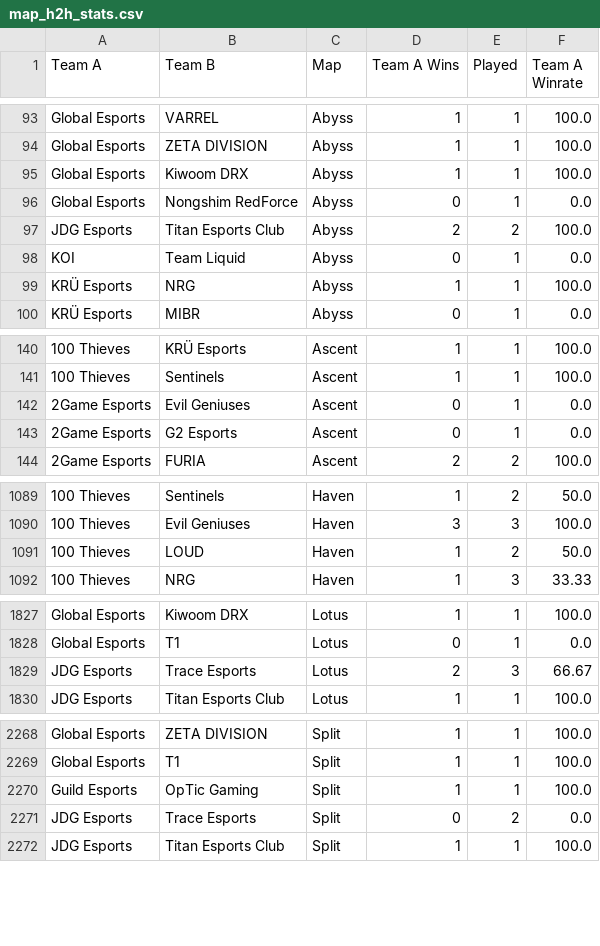
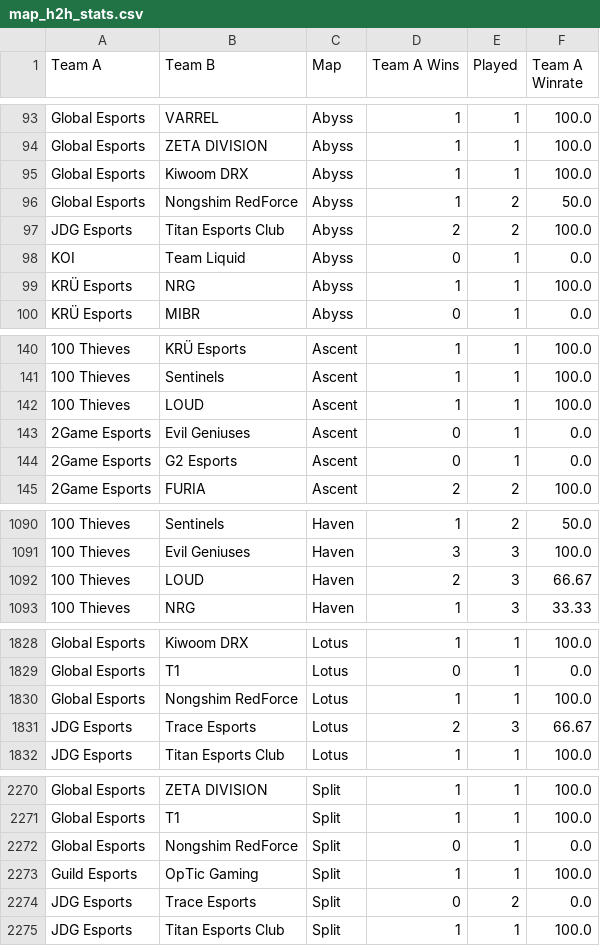
Before and after one commit to maharshinath/Velo.gg, a CSV file: server/csv/map_h2h_stats.csv, drawn as a sheet; only a part is shown, gaps mark what is left out; addresses are those after the commit; the diff covers the shown part only; the diff names each change by its address in the sheet, - before the commit and + after, or states it on an @@ line.

```diff
--- a/server/csv/map_h2h_stats.csv
+++ b/server/csv/map_h2h_stats.csv
-D96 (Team A Wins): 0
+D96 (Team A Wins): 1
-E96 (Played): 1
+E96 (Played): 2
-F96 (Team A Winrate): 0.0
+F96 (Team A Winrate): 50.0
+row 142: 100 Thieves | LOUD | Ascent | 1 | 1 | 100.0
-D1092 (Team A Wins): 1
+D1092 (Team A Wins): 2
-E1092 (Played): 2
+E1092 (Played): 3
-F1092 (Team A Winrate): 50.0
+F1092 (Team A Winrate): 66.67
+row 1830: Global Esports | Nongshim RedForce | Lotus | 1 | 1 | 100.0
+row 2272: Global Esports | Nongshim RedForce | Split | 0 | 1 | 0.0
```
Also changed, not shown: 11 edited cells elsewhere in this file, server/csv/filtered_matches.csv, server/csv/map_team_stats.csv, 13 other files.
